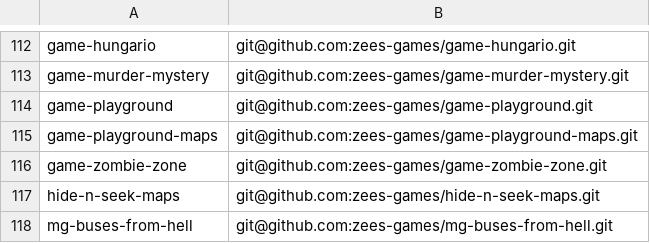
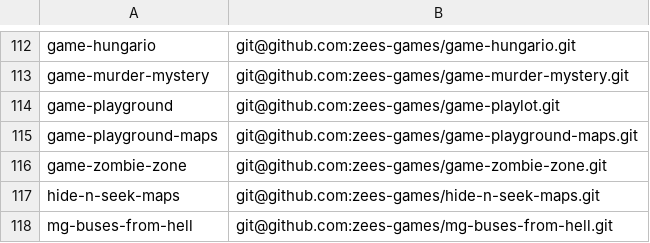
Before and after one commit to modcommunity/dot-bootstrap, a TSV file: projects.tsv, drawn as a sheet; only a part is shown, gaps mark what is left out.

```diff
--- a/projects.tsv
+++ b/projects.tsv
@@ -113,3 +113,3 @@ game-hungario	git@github.com:zees-games/game-hungario.git
 game-murder-mystery	git@github.com:zees-games/game-murder-mystery.git
-game-playground	git@github.com:zees-games/game-playground.git
+game-playground	git@github.com:zees-games/game-playlot.git
 game-playground-maps	git@github.com:zees-games/game-playground-maps.git
```
